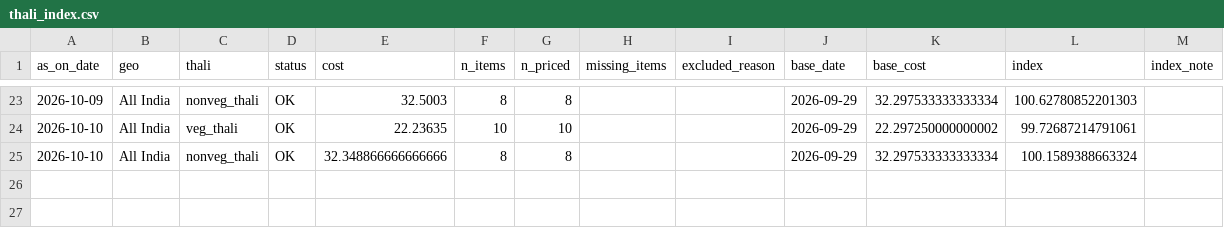
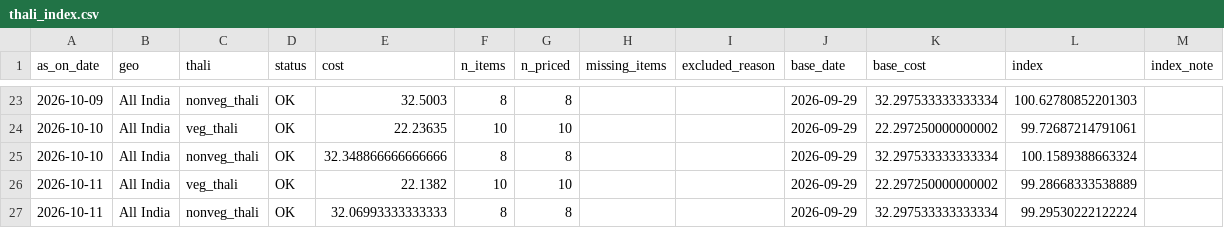
Before and after one commit to shreyasinha1502/thali-flation-index, a CSV file: data/processed/index/thali_index.csv, drawn as a sheet; only a part is shown, gaps mark what is left out; the diff names each change by its address in the sheet, - before the commit and + after, or states it on an @@ line.

```diff
--- a/data/processed/index/thali_index.csv
+++ b/data/processed/index/thali_index.csv
+row 26: 2026-10-11 | All India | veg_thali | OK | 22.1382 | 10 | 10 |  |  | 2026-09-29 | 22.297250000000002 | 99.28668333538889
+row 27: 2026-10-11 | All India | nonveg_thali | OK | 32.06993333333333 | 8 | 8 |  |  | 2026-09-29 | 32.297533333333334 | 99.29530222122224
```
Also changed, not shown: data/processed/index/components.csv, data/processed/index/dq_panel.csv, 5 other files.
